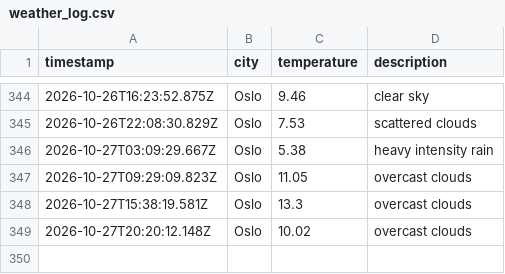
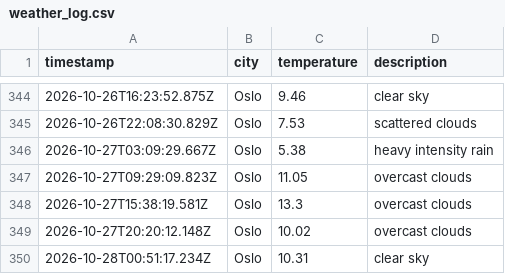
Before and after one commit to ZAshter/weather_data_ops, a CSV file: data/weather_log.csv, drawn as a sheet; only a part is shown, gaps mark what is left out; the diff names each change by its address in the sheet, - before the commit and + after, or states it on an @@ line.

```diff
--- a/data/weather_log.csv
+++ b/data/weather_log.csv
+row 350: 2026-10-28T00:51:17.234Z | Oslo | 10.31 | clear sky
```
Also changed, not shown: 1 other file.
